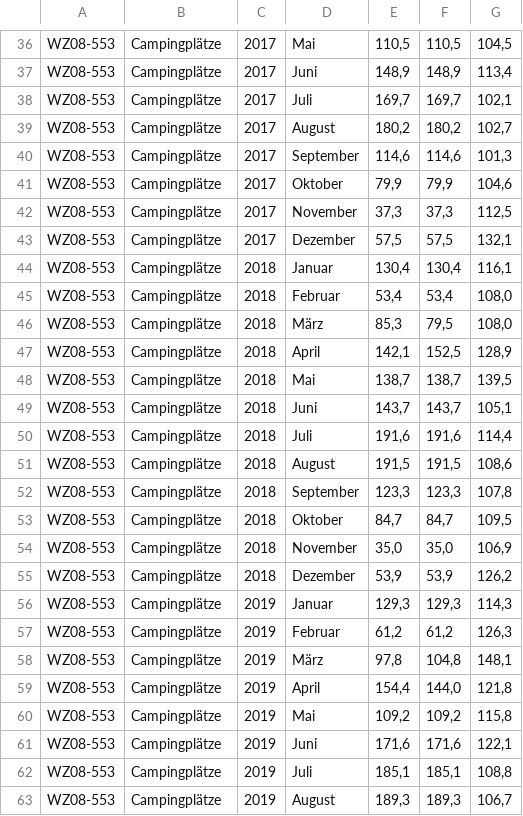
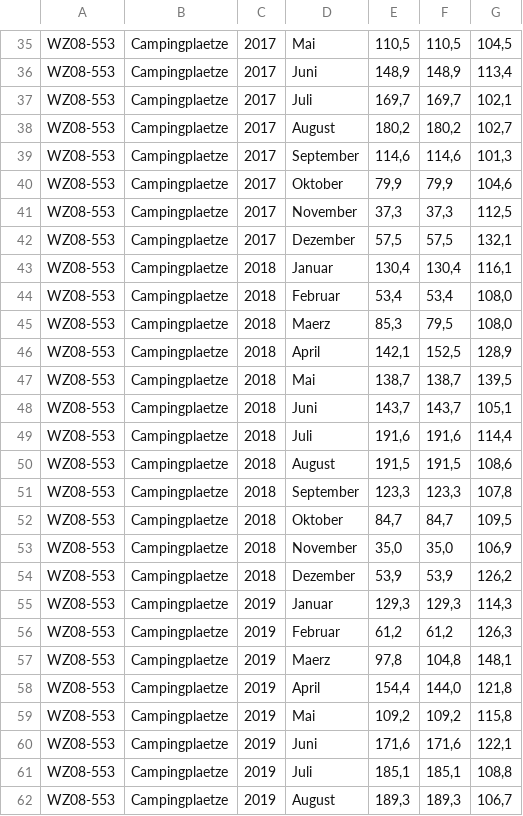
Before and after one commit to turulix/BI_Projekt2.0, a CSV file: data/revenue/Produktionsindex_Campingplaetze.csv, drawn as a sheet; only a part is shown, gaps mark what is left out; addresses are those after the commit; the diff covers the shown part only; the diff names each change by its address in the sheet, - before the commit and + after, or states it on an @@ line.

```diff
--- a/data/revenue/Produktionsindex_Campingplaetze.csv
+++ b/data/revenue/Produktionsindex_Campingplaetze.csv
-B35:B62: Campingplätze
+B35:B62: Campingplaetze
-D45: März
+D45: Maerz
-D57: März
+D57: Maerz
```
Also changed, not shown: 1 removed row and 101 edited cells elsewhere in this file, data/revenue/Insolvenzverfahren_Campingplaetze.csv, 3 other files.
